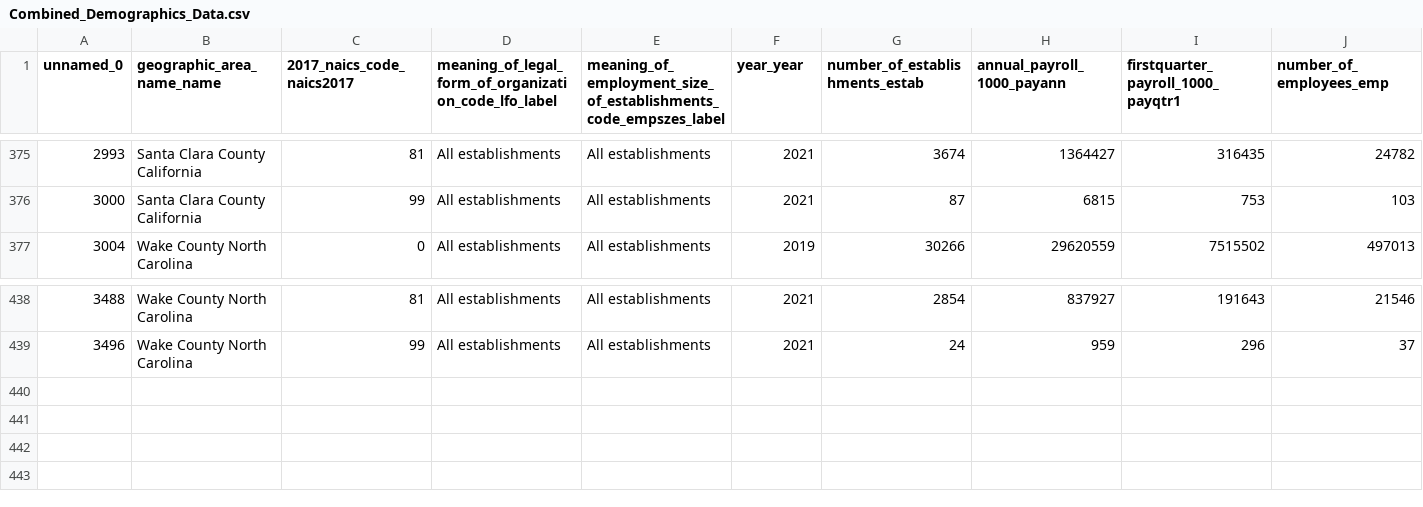
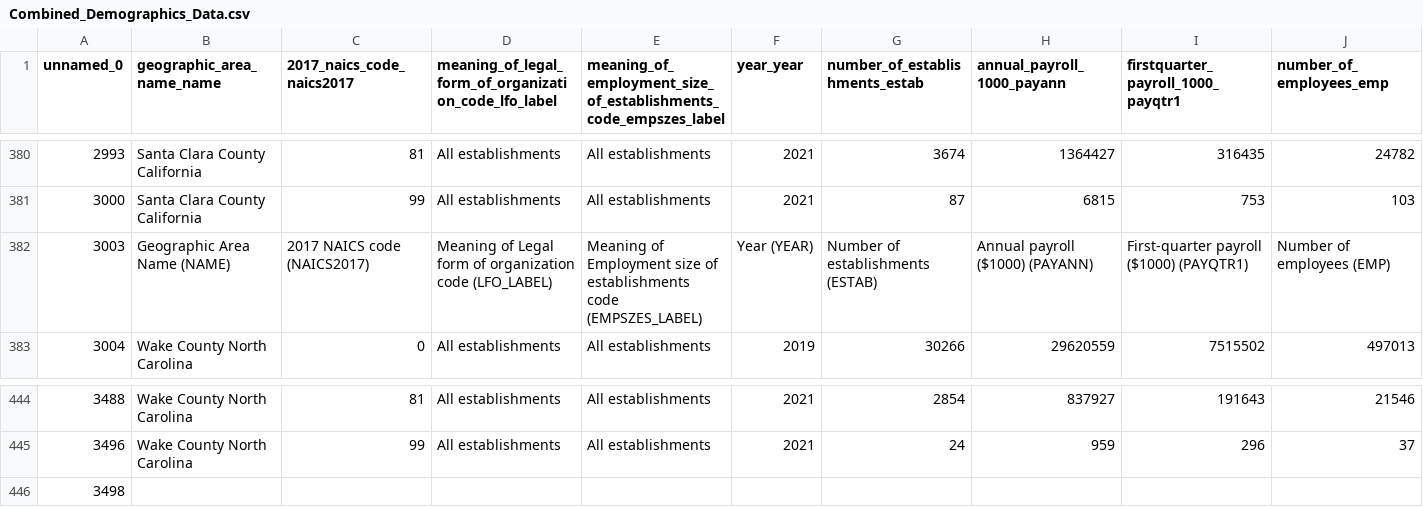
Before and after one commit to Akemp787/Loudoun_County_Growth_Study, a CSV file: data_cleaned/Combined_Demographics_Data.csv, drawn as a sheet; only a part is shown, gaps mark what is left out; the diff covers the shown part only; the diff names each change by its address in the sheet, - before the commit and + after, or states it on an @@ line.

```diff
--- a/data_cleaned/Combined_Demographics_Data.csv
+++ b/data_cleaned/Combined_Demographics_Data.csv
+row 382: 3003 | Geographic Area Name (NAME) | 2017 NAICS code (NAICS2017) | Meaning of Legal form of organization code (LFO_LABEL) | Meaning of Employment size of establishments code (EMPSZES_LABEL) | Year (YEAR) | Number of establishments (ESTAB) | Annual payroll ($1000) (PAYANN) | First-quarter payroll ($1000) (PAYQTR1) | Number of employees (EMP)
+row 446: 3498
```
Also changed, not shown: 5 added rows elsewhere in this file, 3 other files.
